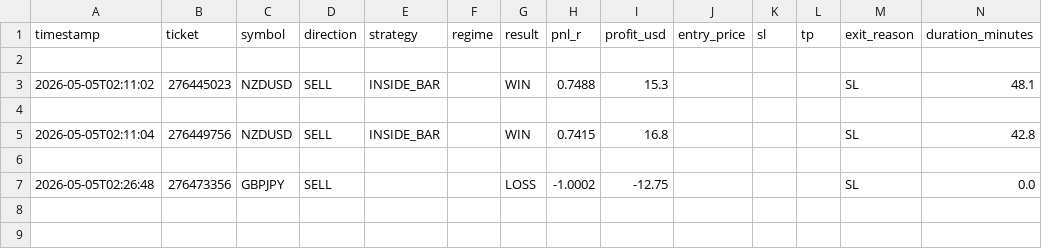
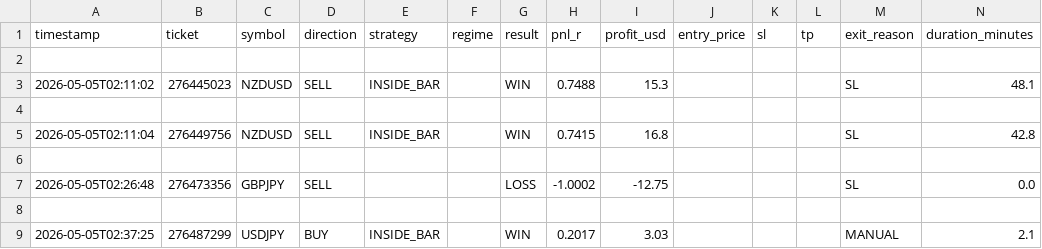
Before and after one commit to arsiqty9/aish-logs, a CSV file: 2026-05-05_trades.csv, drawn as a sheet; only a part is shown; rows hold the shown columns only; the diff names each change by its address in the sheet, - before the commit and + after, or states it on an @@ line.

```diff
--- a/2026-05-05_trades.csv
+++ b/2026-05-05_trades.csv
+row 8: (empty)
+row 9: 2026-05-05T02:37:25 | 276487299 | USDJPY | BUY | INSIDE_BAR |  | WIN | 0.2017 | 3.03 |  |  |  | MANUAL | 2.1
```
Also changed, not shown: all_trades.csv, 3 other files.
